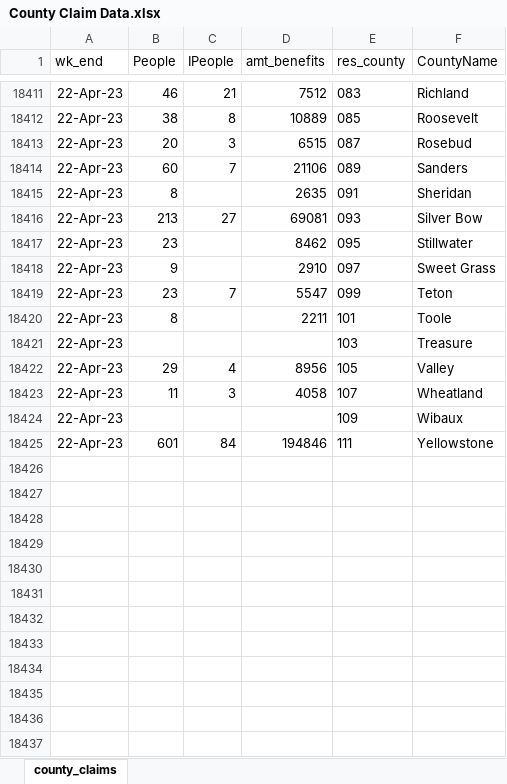
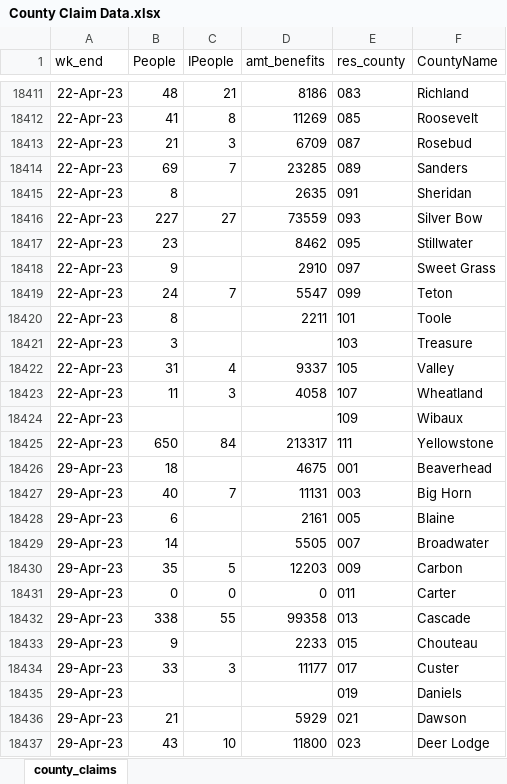
Before and after one commit to ngholom-DLI/MTDLI-County-UI-Data, an Excel workbook: County Claim Data.xlsx, sheet county_claims, drawn as a sheet; only a part is shown, gaps mark what is left out; values as stored, in another font and other column widths than the file's, no borders; the diff covers the shown part only; the diff names each change by its address in the sheet, - before the commit and + after, or states it on an @@ line.

```diff
--- a/County Claim Data.xlsx (sheet county_claims)
+++ b/County Claim Data.xlsx (sheet county_claims)
-B18411 (People): 46
+B18411 (People): 48
-D18411 (amt_benefits): 7512
+D18411 (amt_benefits): 8186
-B18412 (People): 38
+B18412 (People): 41
-D18412 (amt_benefits): 10889
+D18412 (amt_benefits): 11269
-B18413 (People): 20
+B18413 (People): 21
-D18413 (amt_benefits): 6515
+D18413 (amt_benefits): 6709
-B18414 (People): 60
+B18414 (People): 69
-D18414 (amt_benefits): 21106
+D18414 (amt_benefits): 23285
-B18416 (People): 213
+B18416 (People): 227
-D18416 (amt_benefits): 69081
+D18416 (amt_benefits): 73559
-B18419 (People): 23
+B18419 (People): 24
-B18421 (People): (empty)
+B18421 (People): 3
-B18422 (People): 29
+B18422 (People): 31
-D18422 (amt_benefits): 8956
+D18422 (amt_benefits): 9337
-B18425 (People): 601
+B18425 (People): 650
-D18425 (amt_benefits): 194846
+D18425 (amt_benefits): 213317
+row 18426: 29-Apr-23 | 18 |  | 4675 | 001 | Beaverhead
+row 18427: 29-Apr-23 | 40 | 7 | 11131 | 003 | Big Horn
+row 18428: 29-Apr-23 | 6 |  | 2161 | 005 | Blaine
+row 18429: 29-Apr-23 | 14 |  | 5505 | 007 | Broadwater
+row 18430: 29-Apr-23 | 35 | 5 | 12203 | 009 | Carbon
+row 18431: 29-Apr-23 | 0 | 0 | 0 | 011 | Carter
+row 18432: 29-Apr-23 | 338 | 55 | 99358 | 013 | Cascade
+row 18433: 29-Apr-23 | 9 |  | 2233 | 015 | Chouteau
+row 18434: 29-Apr-23 | 33 | 3 | 11177 | 017 | Custer
+row 18435: 29-Apr-23 |  |  |  | 019 | Daniels
+row 18436: 29-Apr-23 | 21 |  | 5929 | 021 | Dawson
+row 18437: 29-Apr-23 | 43 | 10 | 11800 | 023 | Deer Lodge
```
Also changed, not shown: 100 added rows and 176 edited cells elsewhere in this sheet.
